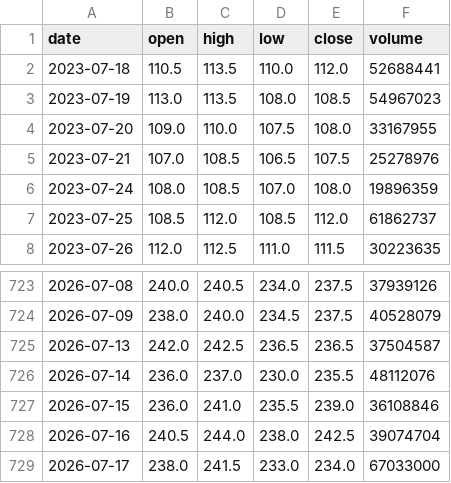
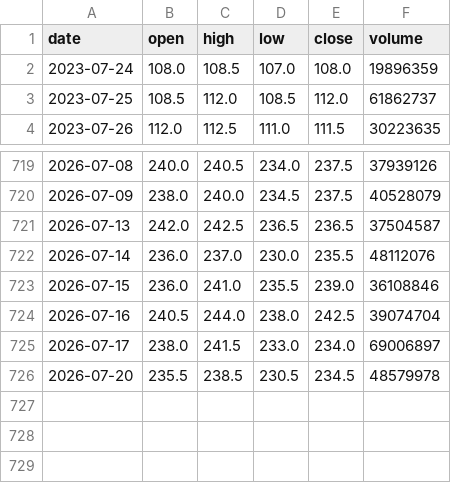
Before and after one commit to tarotmei168/sj-trading, a CSV file: database/2317_3y.csv, drawn as a sheet; only a part is shown, gaps mark what is left out.

```diff
--- a/database/2317_3y.csv
+++ b/database/2317_3y.csv
@@ -1,6 +1,2 @@
 date,open,high,low,close,volume
-2023-07-18,110.5,113.5,110.0,112.0,52688441
-2023-07-19,113.0,113.5,108.0,108.5,54967023
-2023-07-20,109.0,110.0,107.5,108.0,33167955
-2023-07-21,107.0,108.5,106.5,107.5,25278976
 2023-07-24,108.0,108.5,107.0,108.0,19896359
@@ -728,2 +724,3 @@ date,open,high,low,close,volume
 2026-07-16,240.5,244.0,238.0,242.5,39074704
-2026-07-17,238.0,241.5,233.0,234.0,67033000
+2026-07-17,238.0,241.5,233.0,234.0,69006897
+2026-07-20,235.5,238.5,230.5,234.5,48579978
```
Also changed, not shown: database/2382_3y.csv, database/3035_3y.csv, 55 other files.
